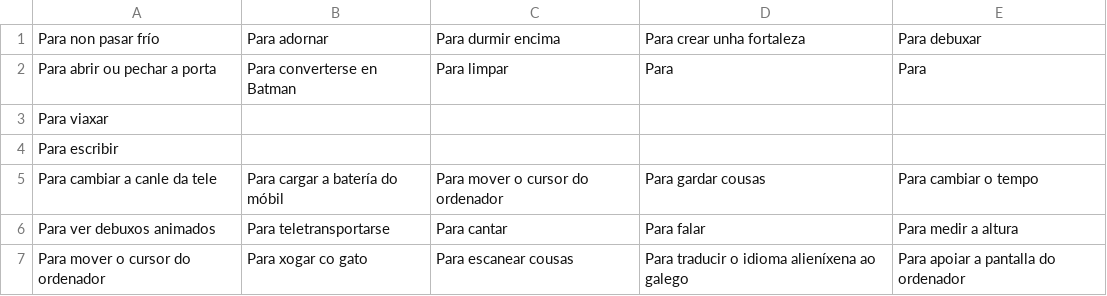
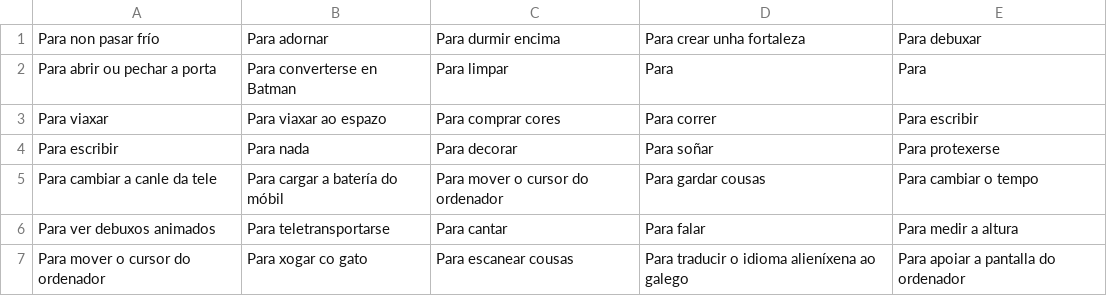
Before and after one commit to dwcs-ucha/proxecto1, a CSV file: actividades/actividade3/csv/utilidade.csv, drawn as a sheet.

```diff
--- a/actividades/actividade3/csv/utilidade.csv
+++ b/actividades/actividade3/csv/utilidade.csv
@@ -2,4 +2,4 @@
 "Para abrir ou pechar a porta","Para converterse en Batman","Para limpar","Para ","Para "
-"Para viaxar","","","",""
-"Para escribir","","","",""
+"Para viaxar","Para viaxar ao espazo","Para comprar cores","Para correr","Para escribir"
+"Para escribir","Para nada","Para decorar","Para soñar","Para protexerse"
 "Para cambiar a canle da tele","Para cargar a batería do móbil","Para mover o cursor do ordenador","Para gardar cousas","Para cambiar o tempo"
```
Also changed, not shown: actividades/actividade3/csv/manexo.csv.
